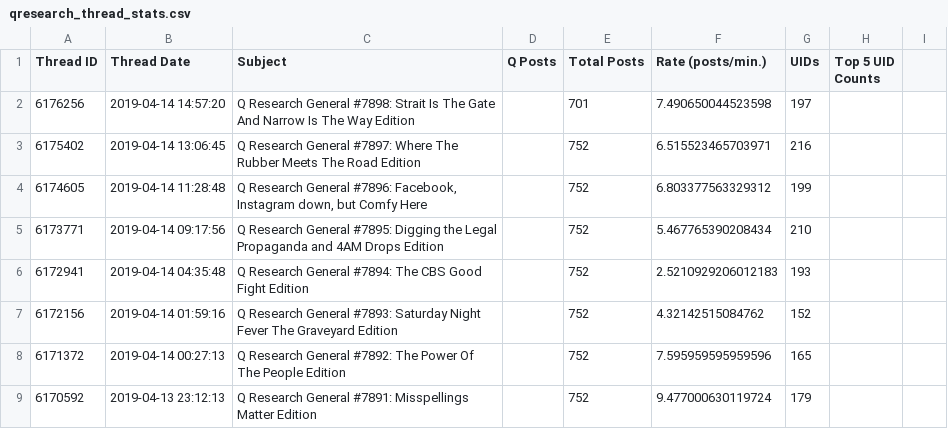
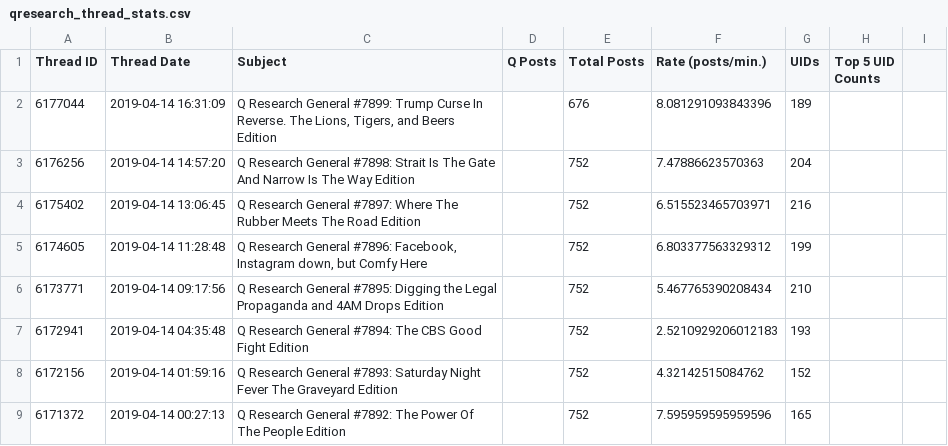
Before and after one commit to linosti/linosti.github.io, a CSV file: qresearch_thread_stats.csv, drawn as a sheet; only a part is shown; the shorter side is filled out with more unchanged rows.

```diff
--- a/qresearch_thread_stats.csv
+++ b/qresearch_thread_stats.csv
@@ -1,3 +1,4 @@
 "Thread ID","Thread Date","Subject","Q Posts","Total Posts","Rate (posts/min.)","UIDs","Top 5 UID Counts"
-6176256,"2019-04-14 14:57:20","Q Research General #7898: Strait Is The Gate And Narrow Is The Way Edition",,701,7.490650044523598,197
+6177044,"2019-04-14 16:31:09","Q Research General #7899: Trump Curse In Reverse. The Lions, Tigers, and Beers Edition",,676,8.081291093843396,189
+6176256,"2019-04-14 14:57:20","Q Research General #7898: Strait Is The Gate And Narrow Is The Way Edition",,752,7.47886623570363,204
 6175402,"2019-04-14 13:06:45","Q Research General #7897: Where The Rubber Meets The Road Edition",,752,6.515523465703971,216
```
Also changed, not shown: 1 other file.
